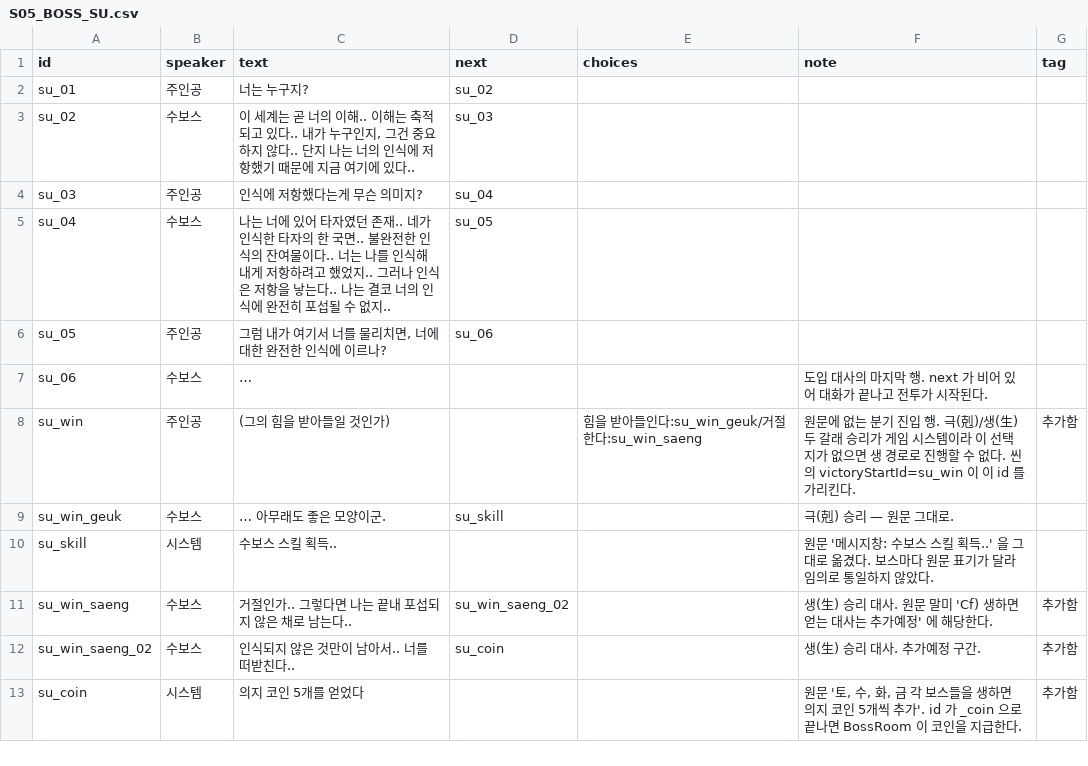
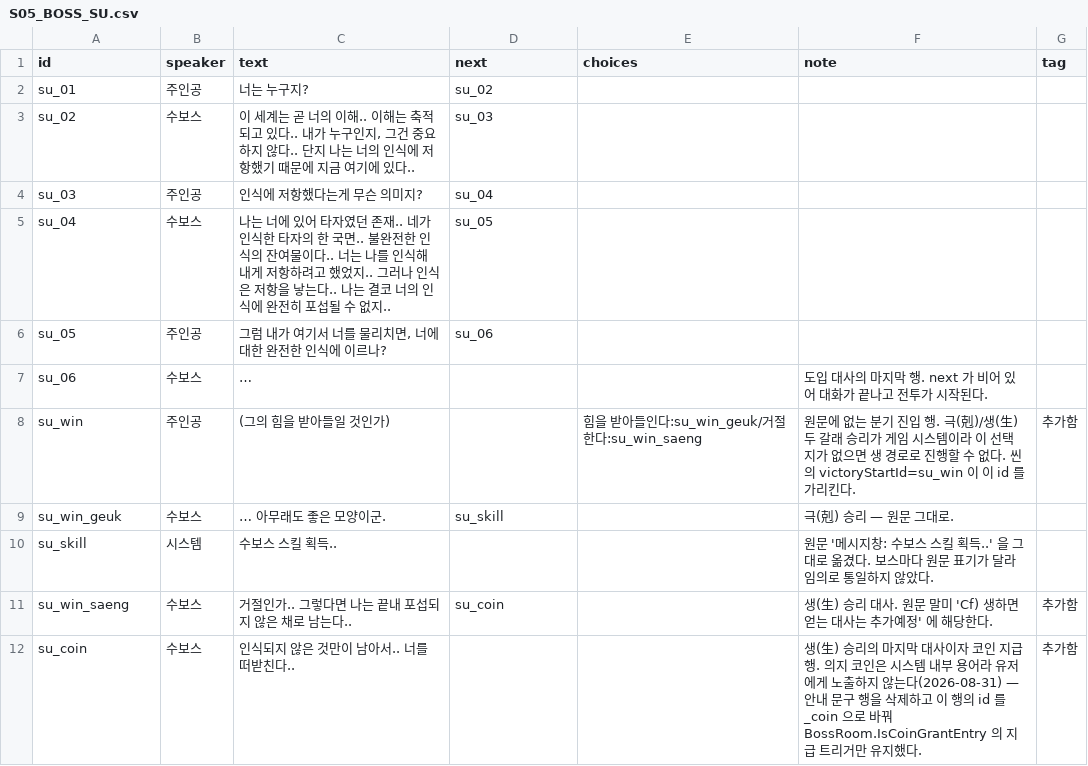
Before and after one commit to roy0206/Tup3, a CSV file: Tup3Game/Assets/Resources/Dialogues/S05_BOSS_SU.csv, drawn as a sheet.

```diff
--- a/Tup3Game/Assets/Resources/Dialogues/S05_BOSS_SU.csv
+++ b/Tup3Game/Assets/Resources/Dialogues/S05_BOSS_SU.csv
@@ -10,4 +10,3 @@ su_win_geuk,수보스,… 아무래도 좋은 모양이군.,su_skill,,"극(剋)
 su_skill,시스템,수보스 스킬 획득..,,,"원문 '메시지창: 수보스 스킬 획득..' 을 그대로 옮겼다. 보스마다 원문 표기가 달라 임의로 통일하지 않았다.",
-su_win_saeng,수보스,거절인가.. 그렇다면 나는 끝내 포섭되지 않은 채로 남는다..,su_win_saeng_02,,"생(生) 승리 대사. 원문 말미 'Cf) 생하면 얻는 대사는 추가예정' 에 해당한다.",추가함
-su_win_saeng_02,수보스,인식되지 않은 것만이 남아서.. 너를 떠받친다..,su_coin,,"생(生) 승리 대사. 추가예정 구간.",추가함
-su_coin,시스템,의지 코인 5개를 얻었다,,,"원문 '토, 수, 화, 금 각 보스들을 생하면 의지 코인 5개씩 추가'. id 가 _coin 으로 끝나면 BossRoom 이 코인을 지급한다.",추가함
+su_win_saeng,수보스,거절인가.. 그렇다면 나는 끝내 포섭되지 않은 채로 남는다..,su_coin,,"생(生) 승리 대사. 원문 말미 'Cf) 생하면 얻는 대사는 추가예정' 에 해당한다.",추가함
+su_coin,수보스,인식되지 않은 것만이 남아서.. 너를 떠받친다..,,,"생(生) 승리의 마지막 대사이자 코인 지급 행. 의지 코인은 시스템 내부 용어라 유저에게 노출하지 않는다(2026-08-31) — 안내 문구 행을 삭제하고 이 행의 id 를 _coin 으로 바꿔 BossRoom.IsCoinGrantEntry 의 지급 트리거만 유지했다.",추가함
```
Also changed, not shown: Tup3Game/Assets/Resources/Dialogues/S04_BOSS_TO.csv, Tup3Game/Assets/Resources/Dialogues/S06_BOSS_HWA_1.csv, 32 other files.
